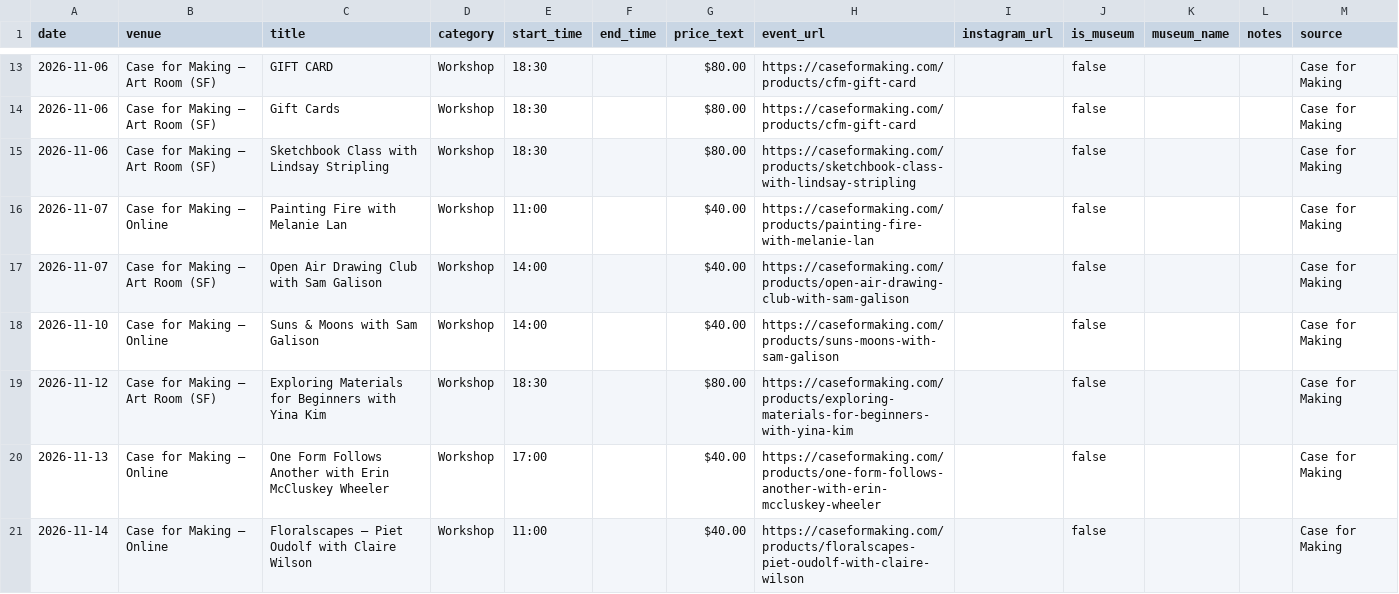
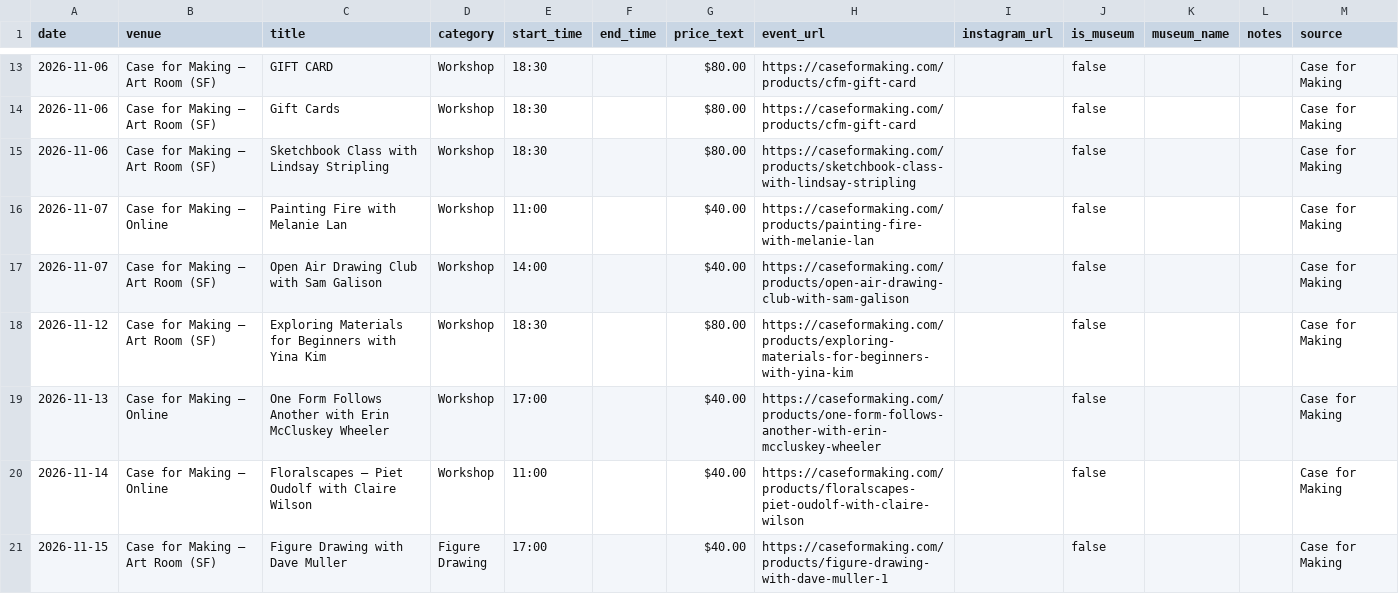
Before and after one commit to obstacleb/artlinks-data, a CSV file: case_events.csv, drawn as a sheet; only a part is shown, gaps mark what is left out; the shorter side is filled out with more unchanged rows.

Commit message:
Update Case for Making events CSV

```diff
--- a/case_events.csv
+++ b/case_events.csv
@@ -17,3 +17,2 @@ date,venue,title,category,start_time,end_time,price_text,event_url,instagram_url
 2026-11-07,Case for Making — Art Room (SF),Open Air Drawing Club with Sam Galison,Workshop,14:00,,$40.00,https://caseformaking.com/products/open-air-drawing-club-with-sam-galison,,false,,,Case for Making
-2026-11-10,Case for Making — Online,Suns & Moons with Sam Galison,Workshop,14:00,,$40.00,https://caseformaking.com/products/suns-moons-with-sam-galison,,false,,,Case for Making
 2026-11-12,Case for Making — Art Room (SF),Exploring Materials for Beginners with Yina Kim,Workshop,18:30,,$80.00,https://caseformaking.com/products/exploring-materials-for-beginners-with-yina-kim,,false,,,Case for Making
```
